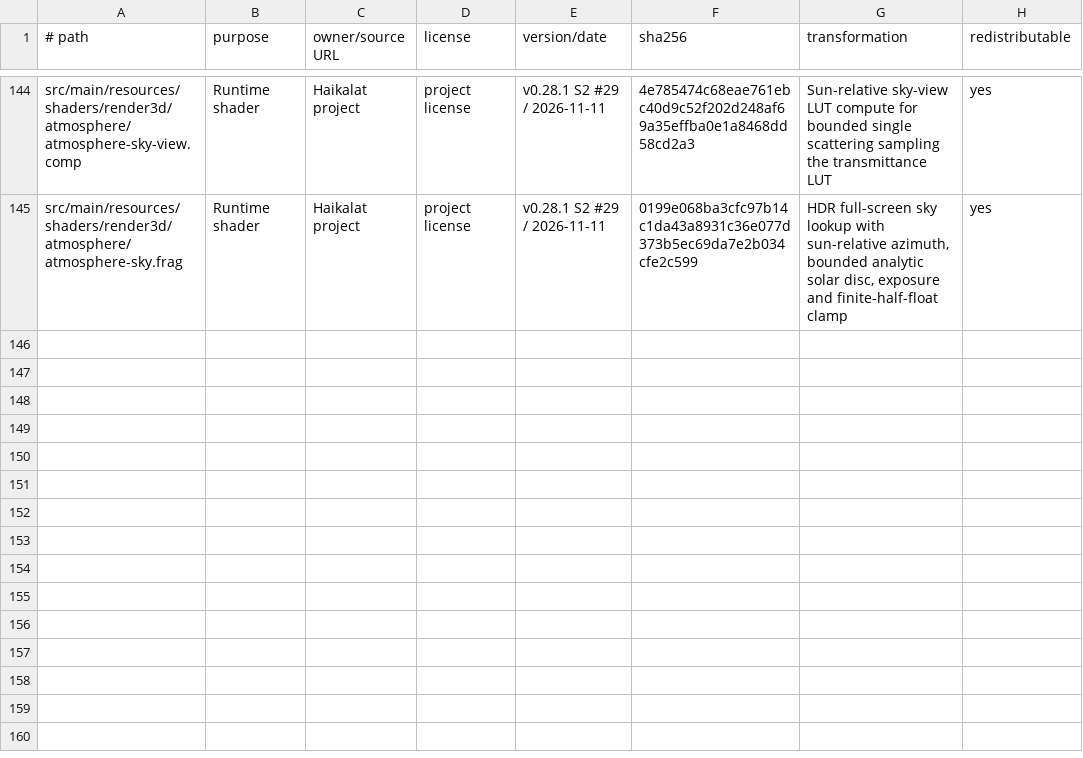
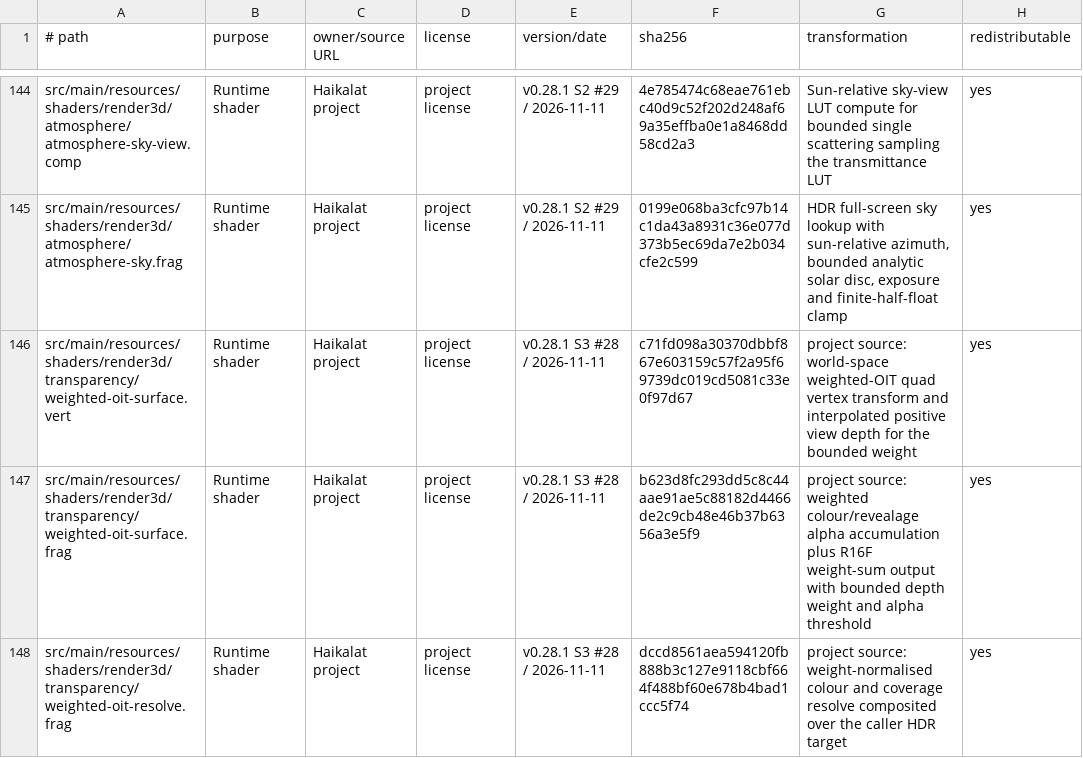
Before and after one commit to KLjiana/haikalat, a TSV file: docs/licenses/assets.tsv, drawn as a sheet; only a part is shown, gaps mark what is left out.

Commit message:
feat(render): add weighted blended OIT pass for selected transparency

```diff
--- a/docs/licenses/assets.tsv
+++ b/docs/licenses/assets.tsv
@@ -145 +145,4 @@ src/main/resources/shaders/render3d/atmosphere/atmosphere-sky-view.comp	Runtime
 src/main/resources/shaders/render3d/atmosphere/atmosphere-sky.frag	Runtime shader	Haikalat project	project license	v0.28.1 S2 #29 / 2026-11-11	0199e068ba3cfc97b14c1da43a8931c36e077d373b5ec69da7e2b034cfe2c599	HDR full-screen sky lookup with sun-relative azimuth, bounded analytic solar disc, exposure and finite-half-float clamp	yes
+src/main/resources/shaders/render3d/transparency/weighted-oit-surface.vert	Runtime shader	Haikalat project	project license	v0.28.1 S3 #28 / 2026-11-11	c71fd098a30370dbbf867e603159c57f2a95f69739dc019cd5081c33e0f97d67	project source: world-space weighted-OIT quad vertex transform and interpolated positive view depth for the bounded weight	yes
+src/main/resources/shaders/render3d/transparency/weighted-oit-surface.frag	Runtime shader	Haikalat project	project license	v0.28.1 S3 #28 / 2026-11-11	b623d8fc293dd5c8c44aae91ae5c88182d4466de2c9cb48e46b37b6356a3e5f9	project source: weighted colour/revealage alpha accumulation plus R16F weight-sum output with bounded depth weight and alpha threshold	yes
+src/main/resources/shaders/render3d/transparency/weighted-oit-resolve.frag	Runtime shader	Haikalat project	project license	v0.28.1 S3 #28 / 2026-11-11	dccd8561aea594120fb888b3c127e9118cbf664f488bf60e678b4bad1ccc5f74	project source: weight-normalised colour and coverage resolve composited over the caller HDR target	yes
```
Also changed, not shown: 12 other files.
